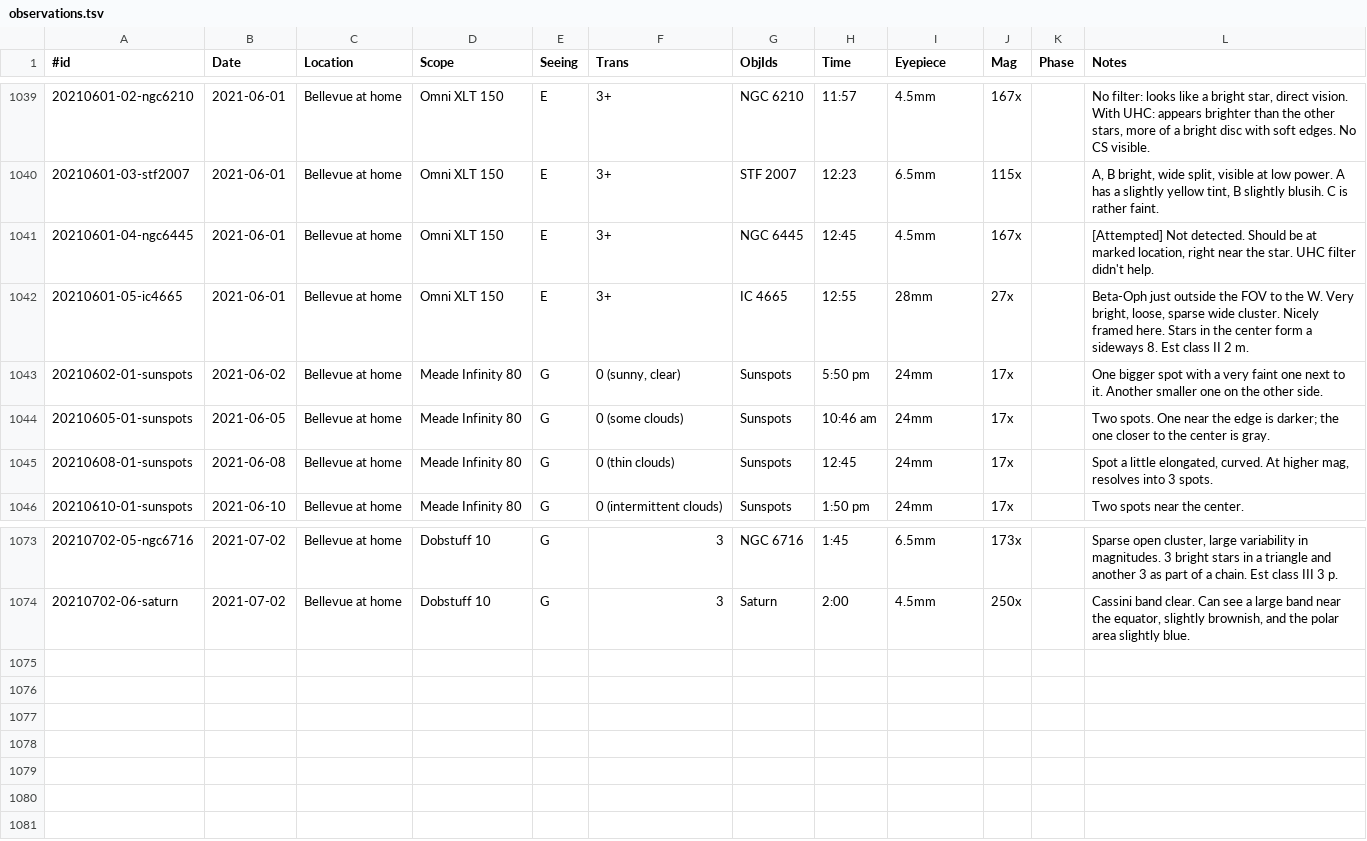
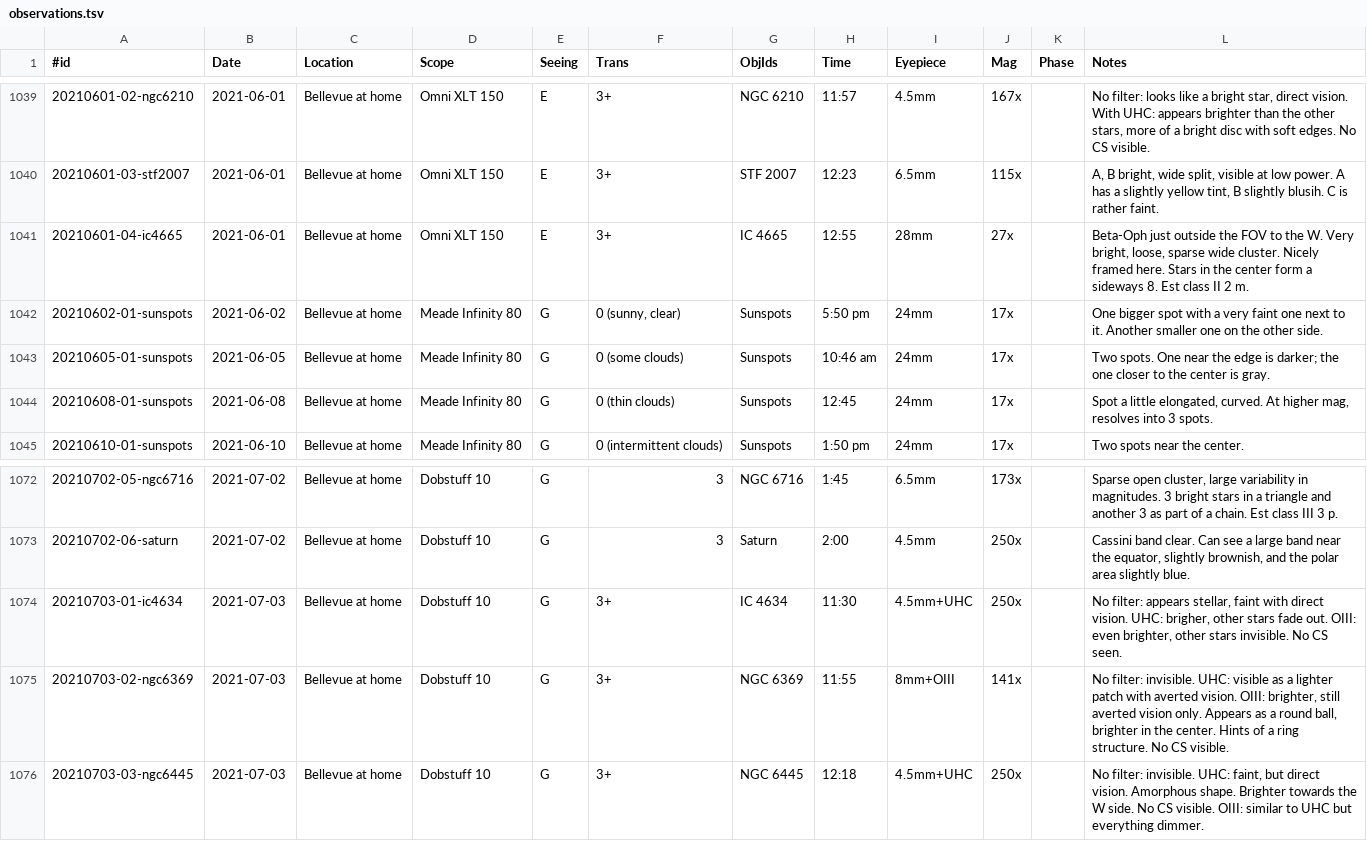
Before and after one commit to jonathanacross/astrodb, a TSV file: data/observations.tsv, drawn as a sheet; only a part is shown, gaps mark what is left out.

Commit message:
adding observations for 2021-07-03

```diff
--- a/data/observations.tsv
+++ b/data/observations.tsv
@@ -1040,4 +1040,3 @@
 20210601-03-stf2007	2021-06-01	Bellevue at home	Omni XLT 150	E	3+	STF 2007	12:23	6.5mm	115x		A, B bright, wide split, visible at low power. A has a slightly yellow tint, B slightly blusih. C is rather faint.
-20210601-04-ngc6445	2021-06-01	Bellevue at home	Omni XLT 150	E	3+	NGC 6445	12:45	4.5mm	167x		[Attempted] Not detected. Should be at marked location, right near the star. UHC filter didn't help.
-20210601-05-ic4665	2021-06-01	Bellevue at home	Omni XLT 150	E	3+	IC 4665	12:55	28mm	27x		Beta-Oph just outside the FOV to the W. Very bright, loose, sparse wide cluster. Nicely framed here. Stars in the center form a sideways 8. Est class II 2 m.
+20210601-04-ic4665	2021-06-01	Bellevue at home	Omni XLT 150	E	3+	IC 4665	12:55	28mm	27x		Beta-Oph just outside the FOV to the W. Very bright, loose, sparse wide cluster. Nicely framed here. Stars in the center form a sideways 8. Est class II 2 m.
 20210602-01-sunspots	2021-06-02	Bellevue at home	Meade Infinity 80	G	0 (sunny, clear)	Sunspots	5:50 pm	24mm	17x		One bigger spot with a very faint one next to it. Another smaller one on the other side.
@@ -1074 +1073,4 @@
 20210702-06-saturn	2021-07-02	Bellevue at home	Dobstuff 10	G	3	Saturn	2:00	4.5mm	250x		Cassini band clear. Can see a large band near the equator, slightly brownish, and the polar area slightly blue.
+20210703-01-ic4634	2021-07-03	Bellevue at home	Dobstuff 10	G	3+	IC 4634	11:30	4.5mm+UHC	250x		No filter: appears stellar, faint with direct vision. UHC: brigher, other stars fade out. OIII: even brighter, other stars invisible. No CS seen.
+20210703-02-ngc6369	2021-07-03	Bellevue at home	Dobstuff 10	G	3+	NGC 6369	11:55	8mm+OIII	141x		No filter: invisible. UHC: visible as a lighter patch with averted vision. OIII: brighter, still averted vision only. Appears as a round ball, brighter in the center. Hints of a ring structure. No CS visible.
+20210703-03-ngc6445	2021-07-03	Bellevue at home	Dobstuff 10	G	3+	NGC 6445	12:18	4.5mm+UHC	250x		No filter: invisible. UHC: faint, but direct vision. Amorphous shape. Brighter towards the W side. No CS visible. OIII: similar to UHC but everything dimmer.
```
Also changed, not shown: data/programs.tsv.
